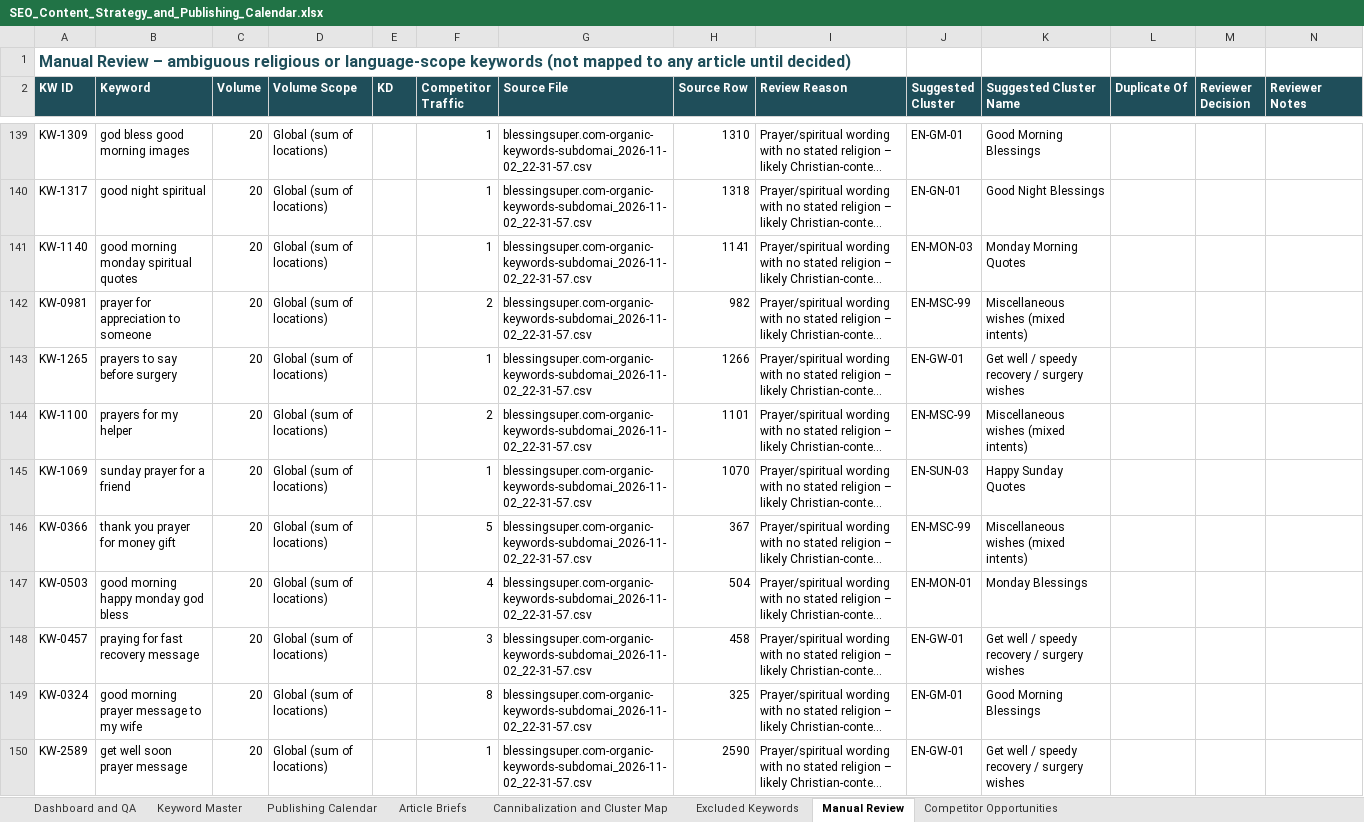
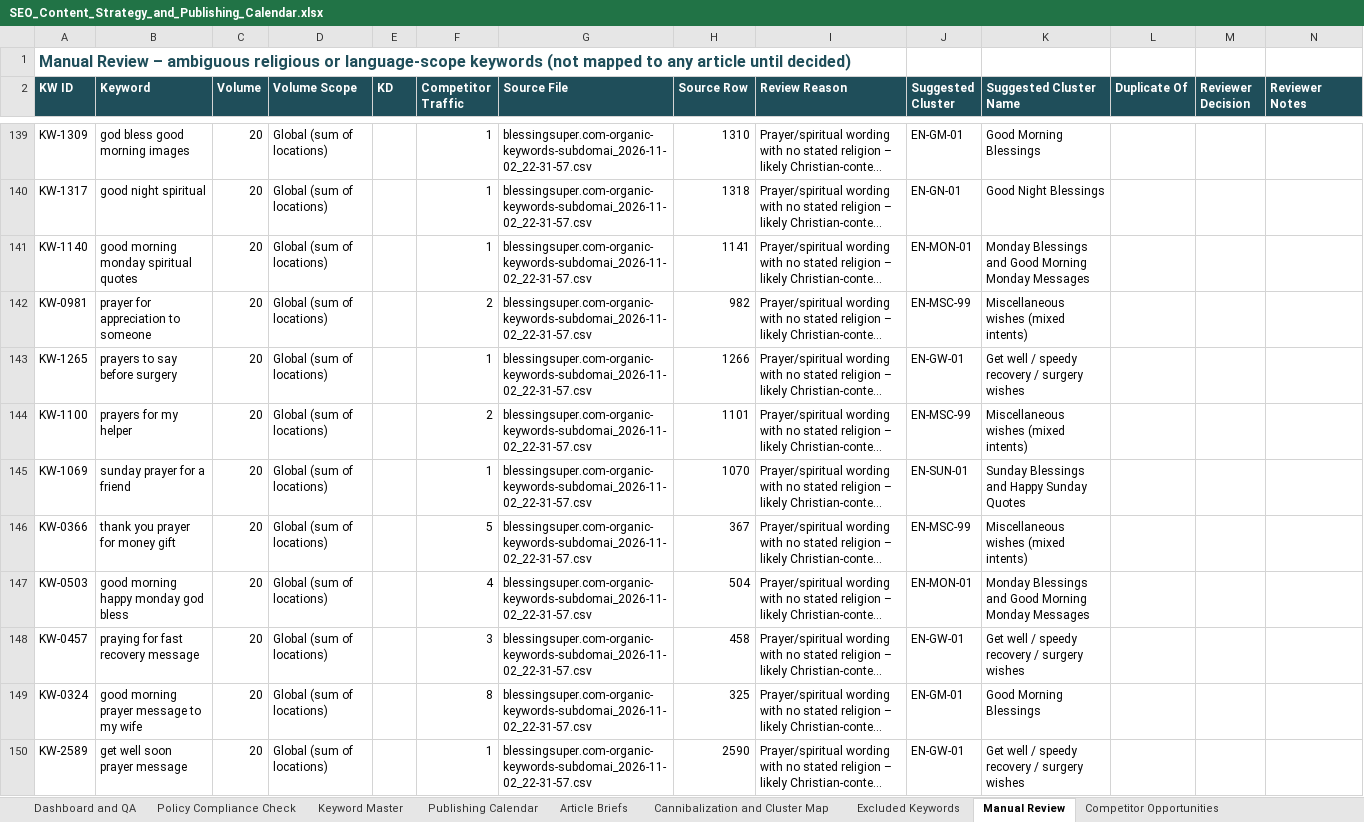
Before and after one commit to shaabgamer7-design/Claude, an Excel workbook: SEO_Content_Strategy_and_Publishing_Calendar.xlsx, sheet Manual Review, drawn as a sheet; only a part is shown, gaps mark what is left out; long unchanged cells end in …; values as stored, in another font and other column widths than the file's, no borders; table styles not drawn; the diff covers the shown part only; the diff names each change by its address in the sheet, - before the commit and + after, or states it on an @@ line.

```diff
--- a/SEO_Content_Strategy_and_Publishing_Calendar.xlsx (sheet Manual Review)
+++ b/SEO_Content_Strategy_and_Publishing_Calendar.xlsx (sheet Manual Review)
+sheet tab: Policy Compliance Check
-J141 (Suggested Cluster): EN-MON-03
+J141 (Suggested Cluster): EN-MON-01
-K141 (Suggested Cluster Name): Monday Morning Quotes
+K141 (Suggested Cluster Name): Monday Blessings and Good Morning Monday Messages
-J145 (Suggested Cluster): EN-SUN-03
+J145 (Suggested Cluster): EN-SUN-01
-K145 (Suggested Cluster Name): Happy Sunday Quotes
+K145 (Suggested Cluster Name): Sunday Blessings and Happy Sunday Quotes
-K147 (Suggested Cluster Name): Monday Blessings
+K147 (Suggested Cluster Name): Monday Blessings and Good Morning Monday Messages
```
Also changed, not shown: 72 edited cells elsewhere in this sheet, sheet Keyword Master, sheet Publishing Calendar, sheet Article Briefs, sheet Cannibalization and Cluster Map, sheet Competitor Opportunities, sheet Dashboard and QA, formulas that keep their value.
